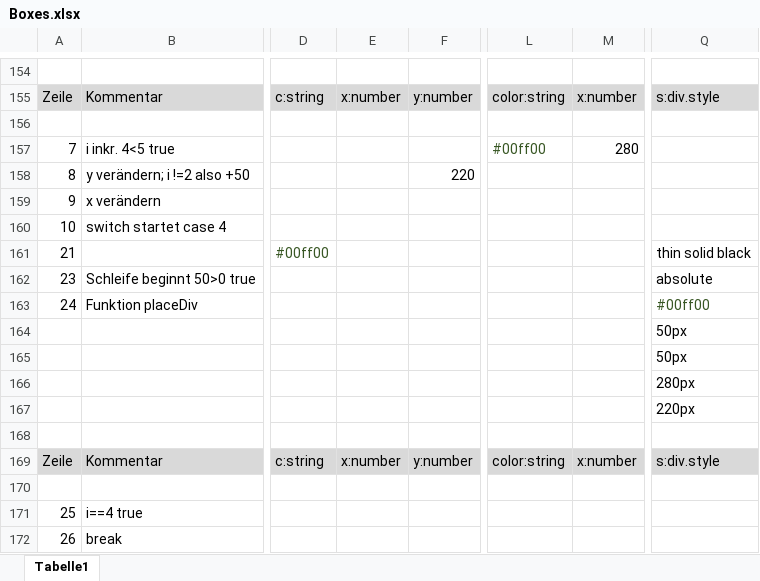
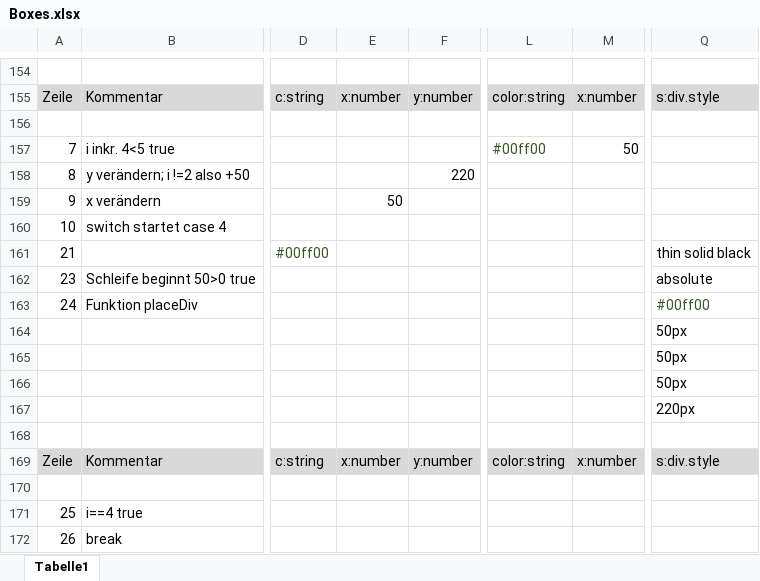
Before and after one commit to AnnaLotz/EIA2, an Excel workbook: Aufgabe_01/Boxes/Boxes.xlsx, sheet Tabelle1, drawn as a sheet; only a part is shown, gaps mark what is left out; values as stored, in another font and other column widths than the file's, no borders; the diff names each change by its address in the sheet, - before the commit and + after, or states it on an @@ line.

Commit message:
boxes fehler verbessert

```diff
--- a/Aufgabe_01/Boxes/Boxes.xlsx (sheet Tabelle1)
+++ b/Aufgabe_01/Boxes/Boxes.xlsx (sheet Tabelle1)
-M157: 280
+M157: 50
-E159: (empty)
+E159: 50
-Q166: 280px
+Q166: 50px
```
